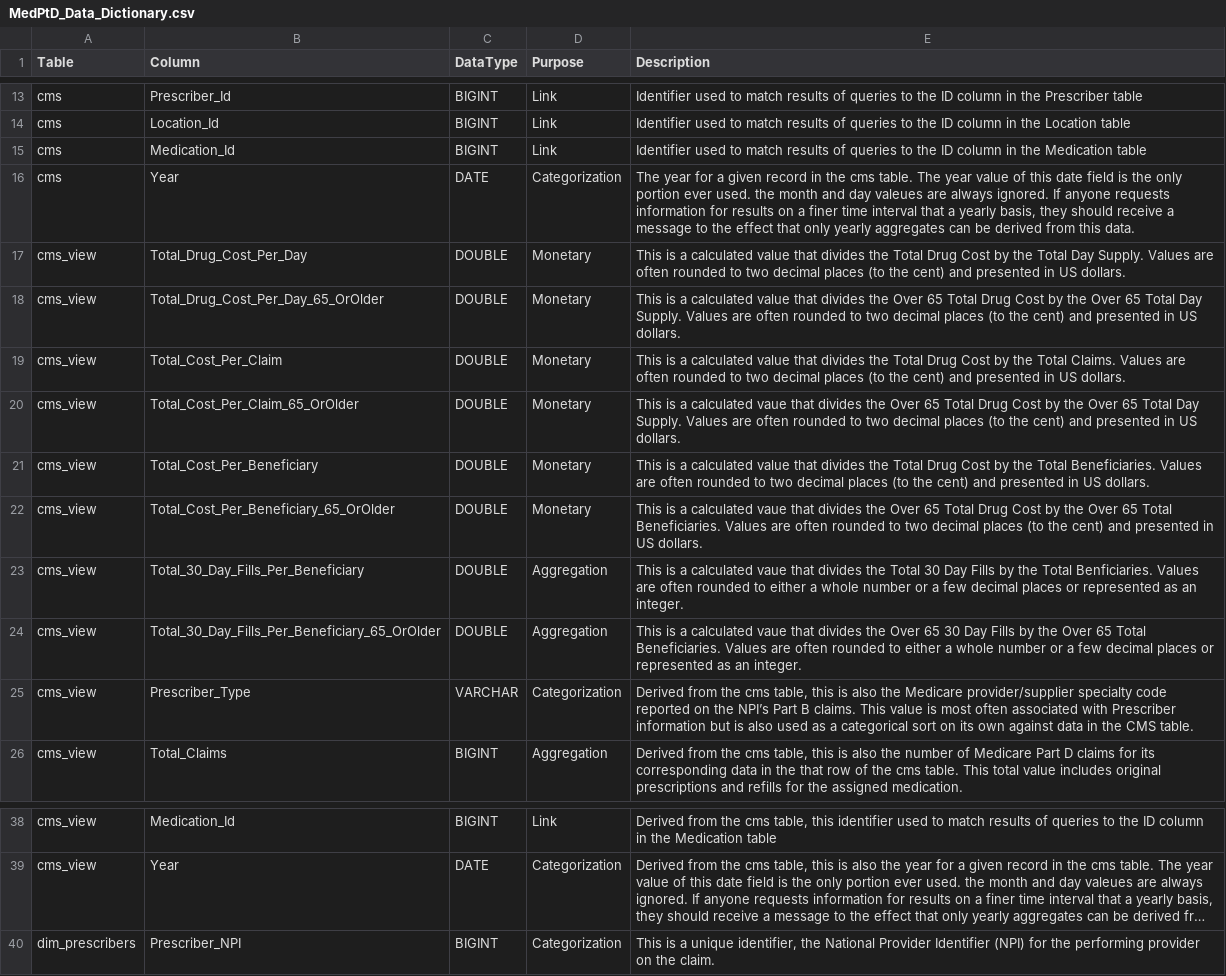
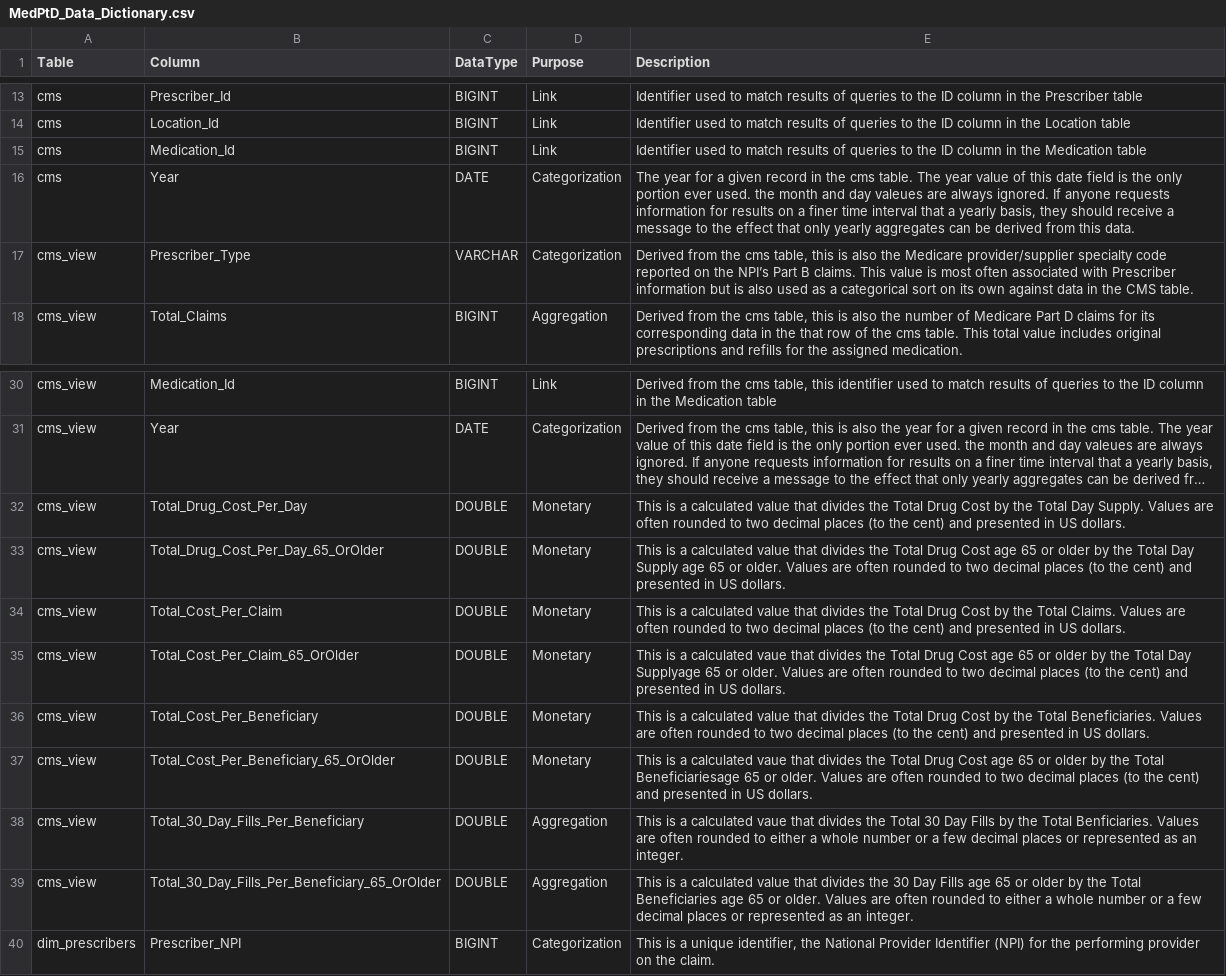
Before and after one commit to speakez-llc/CSV2Parquet, a CSV file: src/CSV2Parquet/Files/MedPtD_Data_Dictionary.csv, drawn as a sheet; only a part is shown, gaps mark what is left out; long unchanged cells end in …; removed rows and columns are numbered as before the commit, all else as after; the diff names each change by its address in the sheet, - before the commit and + after, or states it on an @@ line.

Commit message:
update to 65 'or older' for context

```diff
--- a/src/CSV2Parquet/Files/MedPtD_Data_Dictionary.csv
+++ b/src/CSV2Parquet/Files/MedPtD_Data_Dictionary.csv
-row 18: cms_view | Total_Drug_Cost_Per_Day_65_OrOlder | DOUBLE | Monetary | This is a calculated value that divides the Over 65 Total Drug Cost by the Over 65 Total Day Supply. Values are often rounded to two decimal places (to the cent) and presented in US dollars.
-row 20: cms_view | Total_Cost_Per_Claim_65_OrOlder | DOUBLE | Monetary | This is a calculated vaue that divides the Over 65 Total Drug Cost by the Over 65 Total Day Supply. Values are often rounded to two decimal places (to the cent) and presented in US dollars.
-row 22: cms_view | Total_Cost_Per_Beneficiary_65_OrOlder | DOUBLE | Monetary | This is a calculated vaue that divides the Over 65 Total Drug Cost by the Over 65 Total Beneficiaries. Values are often rounded to two decimal places (to the cent) and presented in US dollars.
-row 24: cms_view | Total_30_Day_Fills_Per_Beneficiary_65_OrOlder | DOUBLE | Aggregation | This is a calculated vaue that divides the Over 65 30 Day Fills by the Over 65 Total Beneficiaries. Values are often rounded to either a whole number or a few decimal places or represented as an integer.
@@ row 17 moved to row 32: cms_view @@
+row 33: cms_view | Total_Drug_Cost_Per_Day_65_OrOlder | DOUBLE | Monetary | This is a calculated value that divides the Total Drug Cost age 65 or older by the Total Day Supply age 65 or older. Values are often rounded to two decimal places (to the cent) and presented in US dollars.
@@ row 19 moved to row 34: cms_view @@
+row 35: cms_view | Total_Cost_Per_Claim_65_OrOlder | DOUBLE | Monetary | This is a calculated vaue that divides the Total Drug Cost age 65 or older by the Total Day Supplyage 65 or older. Values are often rounded to two decimal places (to the cent) and presented in US dollars.
@@ row 21 moved to row 36: cms_view @@
+row 37: cms_view | Total_Cost_Per_Beneficiary_65_OrOlder | DOUBLE | Monetary | This is a calculated vaue that divides the Total Drug Cost age 65 or older by the Total Beneficiariesage 65 or older. Values are often rounded to two decimal places (to the cent) and presented in US dollars.
@@ row 23 moved to row 38: cms_view @@
+row 39: cms_view | Total_30_Day_Fills_Per_Beneficiary_65_OrOlder | DOUBLE | Aggregation | This is a calculated value that divides the 30 Day Fills age 65 or older by the Total Beneficiaries age 65 or older. Values are often rounded to either a whole number or a few decimal places or represented as an integer.
```
